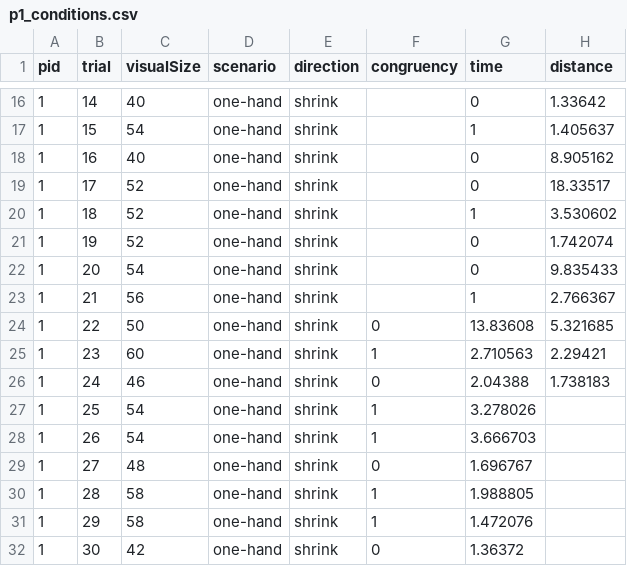
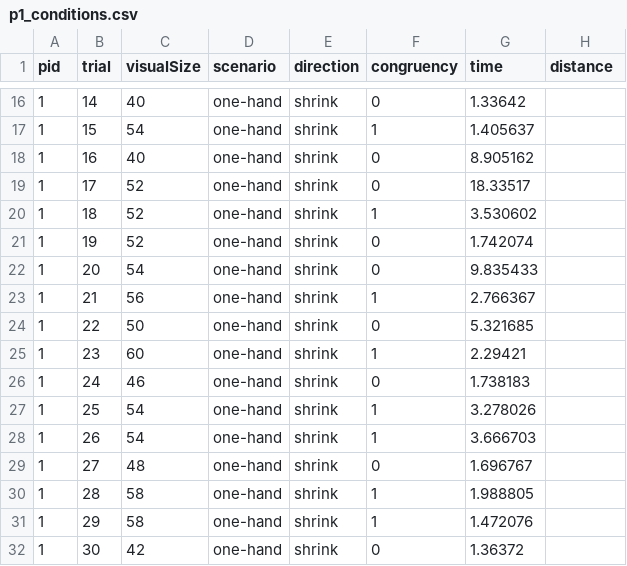
Before and after one commit to danielhonrales/HemiGrasp, a CSV file: Assets/data/study2_small/p_sheets/p1/p1_conditions.csv, drawn as a sheet; only a part is shown, gaps mark what is left out; the diff covers the shown part only.

```diff
--- a/Assets/data/study2_small/p_sheets/p1/p1_conditions.csv
+++ b/Assets/data/study2_small/p_sheets/p1/p1_conditions.csv
@@ -16,12 +16,12 @@ pid,trial,visualSize,scenario,direction,congruency,time,distance
-1,14,40,one-hand,shrink,,0,1.33642
-1,15,54,one-hand,shrink,,1,1.405637
-1,16,40,one-hand,shrink,,0,8.905162
-1,17,52,one-hand,shrink,,0,18.33517
-1,18,52,one-hand,shrink,,1,3.530602
-1,19,52,one-hand,shrink,,0,1.742074
-1,20,54,one-hand,shrink,,0,9.835433
-1,21,56,one-hand,shrink,,1,2.766367
-1,22,50,one-hand,shrink,0,13.83608,5.321685
-1,23,60,one-hand,shrink,1,2.710563,2.29421
-1,24,46,one-hand,shrink,0,2.04388,1.738183
+1,14,40,one-hand,shrink,0,1.33642
+1,15,54,one-hand,shrink,1,1.405637
+1,16,40,one-hand,shrink,0,8.905162
+1,17,52,one-hand,shrink,0,18.33517
+1,18,52,one-hand,shrink,1,3.530602
+1,19,52,one-hand,shrink,0,1.742074
+1,20,54,one-hand,shrink,0,9.835433
+1,21,56,one-hand,shrink,1,2.766367
+1,22,50,one-hand,shrink,0,5.321685
+1,23,60,one-hand,shrink,1,2.29421
+1,24,46,one-hand,shrink,0,1.738183
 1,25,54,one-hand,shrink,1,3.278026,
```
Also changed, not shown: 42 edited cells elsewhere in this file, 26 other files.
